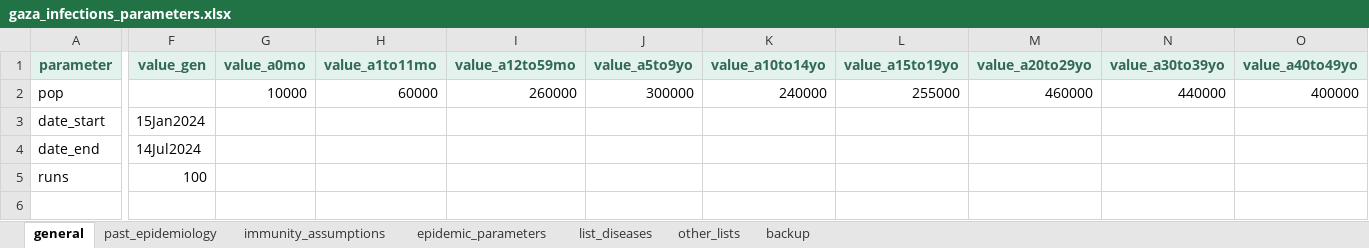
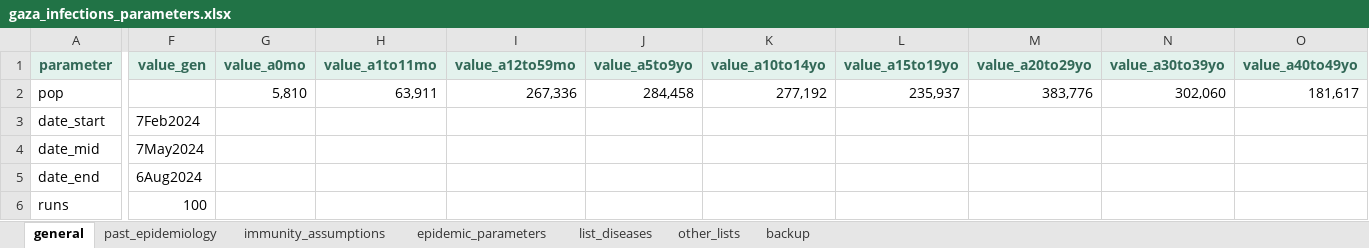
Before and after one commit to Gaza-projections/gaza_projections, an Excel workbook: gaza_infections/inputs/gaza_infections_parameters.xlsx, sheet general, drawn as a sheet; only a part is shown, gaps mark what is left out; values as stored, in another font and other column widths than the file's, no borders; conditional formats not drawn; addresses are those after the commit; rows hold the shown columns only; the diff covers the shown part only; the diff names each change by its address in the sheet, - before the commit and + after, or states it on an @@ line.

```diff
--- a/gaza_infections/inputs/gaza_infections_parameters.xlsx (sheet general)
+++ b/gaza_infections/inputs/gaza_infections_parameters.xlsx (sheet general)
-G2 (value_a0mo): 10000
+G2 (value_a0mo): 5,810
-H2 (value_a1to11mo): 60000
+H2 (value_a1to11mo): 63,911
-I2 (value_a12to59mo): 260000
+I2 (value_a12to59mo): 267,336
-J2 (value_a5to9yo): 300000
+J2 (value_a5to9yo): 284,458
-K2 (value_a10to14yo): 240000
+K2 (value_a10to14yo): 277,192
-L2 (value_a15to19yo): 255000
+L2 (value_a15to19yo): 235,937
-M2 (value_a20to29yo): 460000
+M2 (value_a20to29yo): 383,776
-N2 (value_a30to39yo): 440000
+N2 (value_a30to39yo): 302,060
-O2 (value_a40to49yo): 400000
+O2 (value_a40to49yo): 181,617
-F3 (value_gen): 15Jan2024
+F3 (value_gen): 7Feb2024
+row 4: date_mid | 7May2024
-F5 (value_gen): 14Jul2024
+F5 (value_gen): 6Aug2024
```
Also changed, not shown: 4 edited cells elsewhere in this sheet, sheet immunity_assumptions, sheet epidemic_parameters, sheet past_epidemiology, formulas that keep their value, 6 other files.
